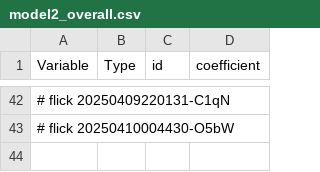
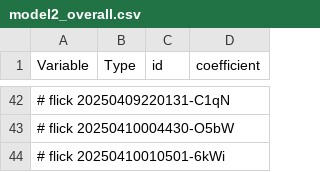
Before and after one commit to abikesa/false-font, a CSV file: kitabo/ensi/testbin/test3/assets/csv/model2_overall.csv, drawn as a sheet; only a part is shown, gaps mark what is left out; the diff names each change by its address in the sheet, - before the commit and + after, or states it on an @@ line.

Commit message:
kitabo/ensi/testbin/test3/assets/csv/model2_overall.csv

```diff
--- a/kitabo/ensi/testbin/test3/assets/csv/model2_overall.csv
+++ b/kitabo/ensi/testbin/test3/assets/csv/model2_overall.csv
+row 44: # flick 20250410010501-6kWi
```
